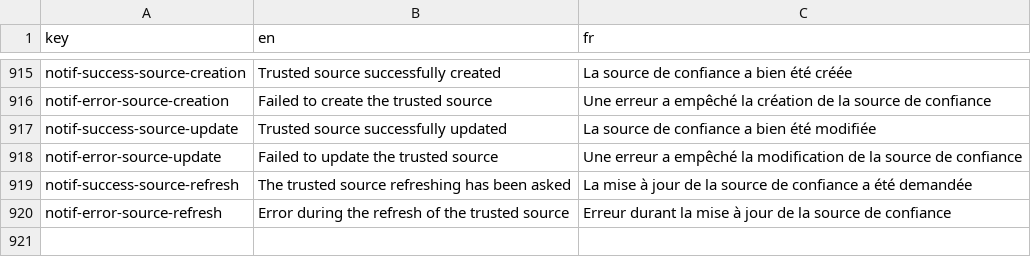
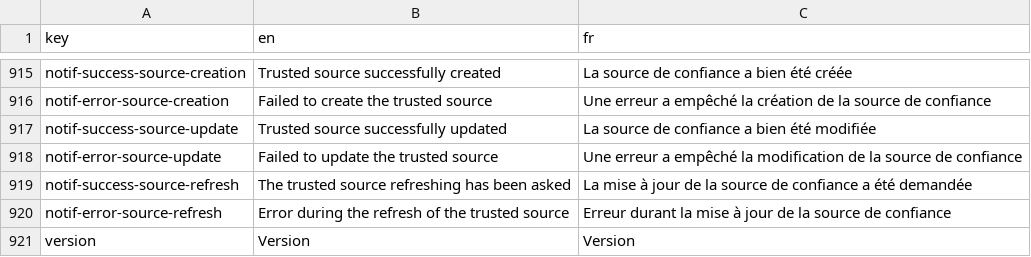
Before and after one commit to cytomine/Cytomine-Web-UI, a CSV file: src/locales/translations.csv, drawn as a sheet; only a part is shown, gaps mark what is left out; the diff names each change by its address in the sheet, - before the commit and + after, or states it on an @@ line.

Commit message:
Add version details in project-software configuration panel

```diff
--- a/src/locales/translations.csv
+++ b/src/locales/translations.csv
+row 921: version | Version | Version
```
Also changed, not shown: 2 other files.
